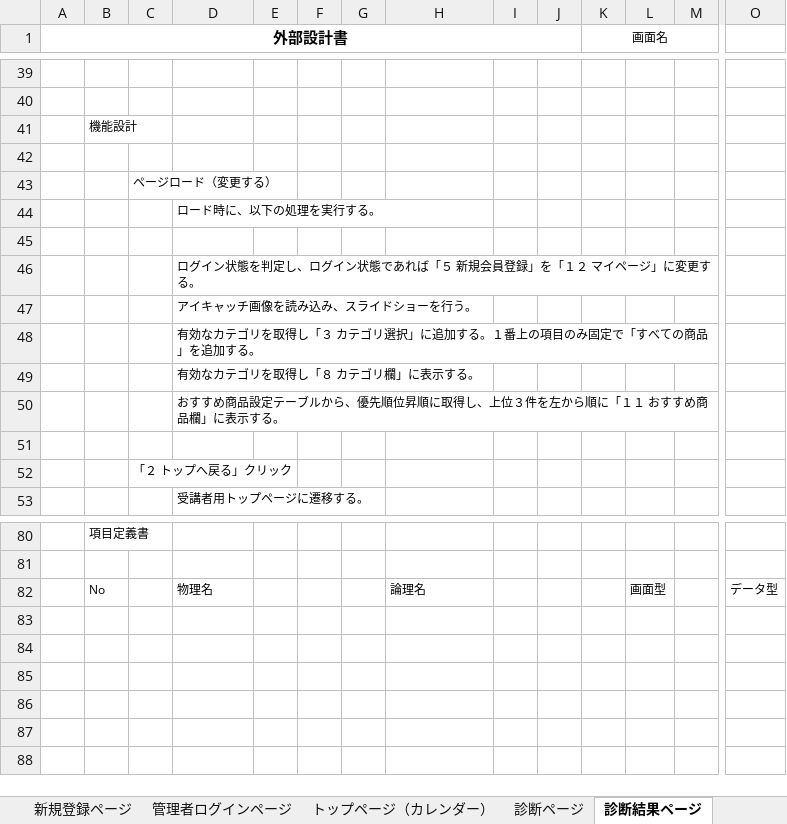
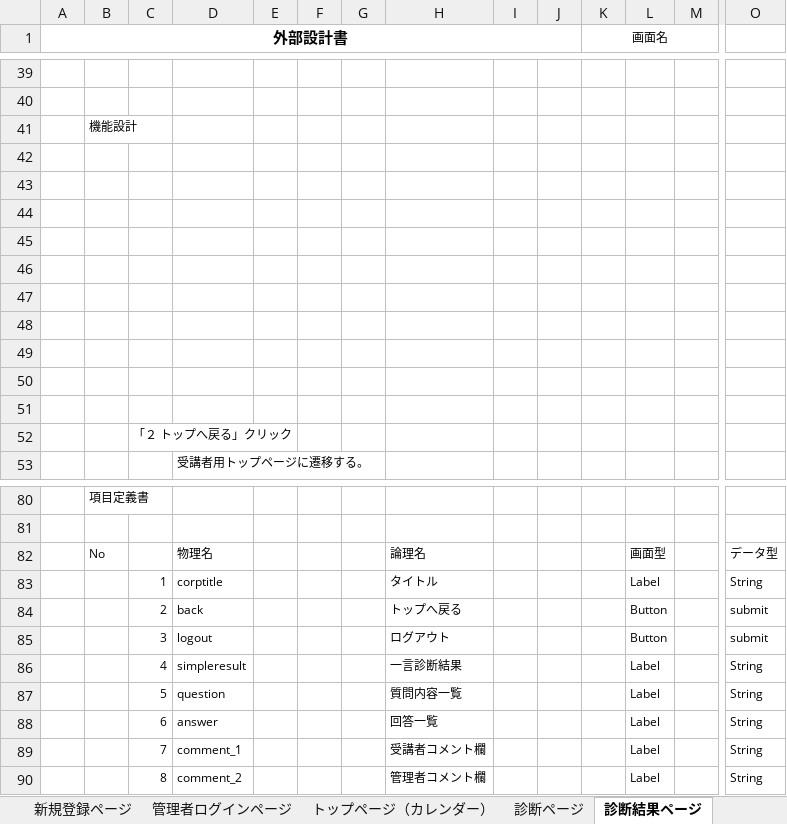
Before and after one commit to DOJO-2021/C-3, an Excel workbook: documnets/外部設計書_ヨッシーアイランド.xlsx, sheet 診断結果ページ, drawn as a sheet; only a part is shown, gaps mark what is left out; values as stored, in another font and other column widths than the file's, no borders; charts and pictures not drawn; removed rows and columns are numbered as before the commit, all else as after; rows hold the shown columns only; the diff names each change by its address in the sheet, - before the commit and + after, or states it on an @@ line.

```diff
--- a/documnets/外部設計書_ヨッシーアイランド.xlsx (sheet 診断結果ページ)
+++ b/documnets/外部設計書_ヨッシーアイランド.xlsx (sheet 診断結果ページ)
-row 43:  |  | ページロード（変更する）
-row 44:  |  |  | ロード時に、以下の処理を実行する。
-D44: ログイン状態を判定し、ログイン状態であれば「５ 新規会員登録」を「１２ マイページ」に変更する。
+D44: (empty)
-D45: アイキャッチ画像を読み込み、スライドショーを行う。
+D45: (empty)
-D46: 有効なカテゴリを取得し「３ カテゴリ選択」に追加する。１番上の項目のみ固定で「すべての商品」を追加する。
+D46: (empty)
-D47: 有効なカテゴリを取得し「８ カテゴリ欄」に表示する。
+D47: (empty)
-D48: おすすめ商品設定テーブルから、優先順位昇順に取得し、上位３件を左から順に「１１ おすすめ商品欄」に表示する。
+D48: (empty)
+row 49: (empty)
+row 50: (empty)
+row 83:  |  | 1 | corptitle |  |  |  | タイトル |  |  |  | Label |  | String
+row 84:  |  | 2 | back |  |  |  | トップへ戻る |  |  |  | Button |  | submit
+row 85:  |  | 3 | logout |  |  |  | ログアウト |  |  |  | Button |  | submit
+row 86:  |  | 4 | simpleresult |  |  |  | 一言診断結果 |  |  |  | Label |  | String
+row 87:  |  | 5 | question |  |  |  | 質問内容一覧 |  |  |  | Label |  | String
+row 88:  |  | 6 | answer |  |  |  | 回答一覧 |  |  |  | Label |  | String
+row 89:  |  | 7 | comment_1 |  |  |  | 受講者コメント欄 |  |  |  | Label |  | String
+row 90:  |  | 8 | comment_2 |  |  |  | 管理者コメント欄 |  |  |  | Label |  | String
```
Also changed, not shown: sheet トップページ（管理者）, sheet 新規登録ページ, sheet 管理者ログインページ, sheet ログインページ, sheet ヘッダー, sheet フッター, charts or pictures.
